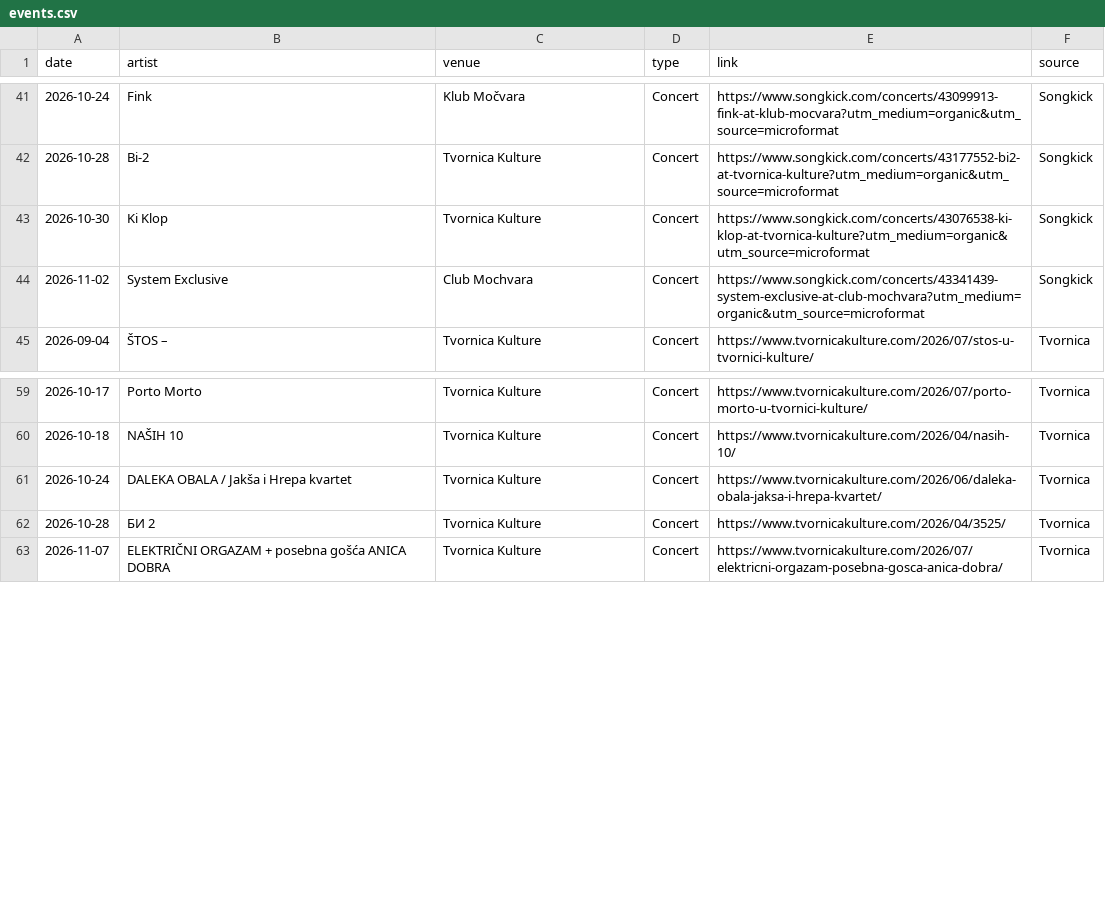
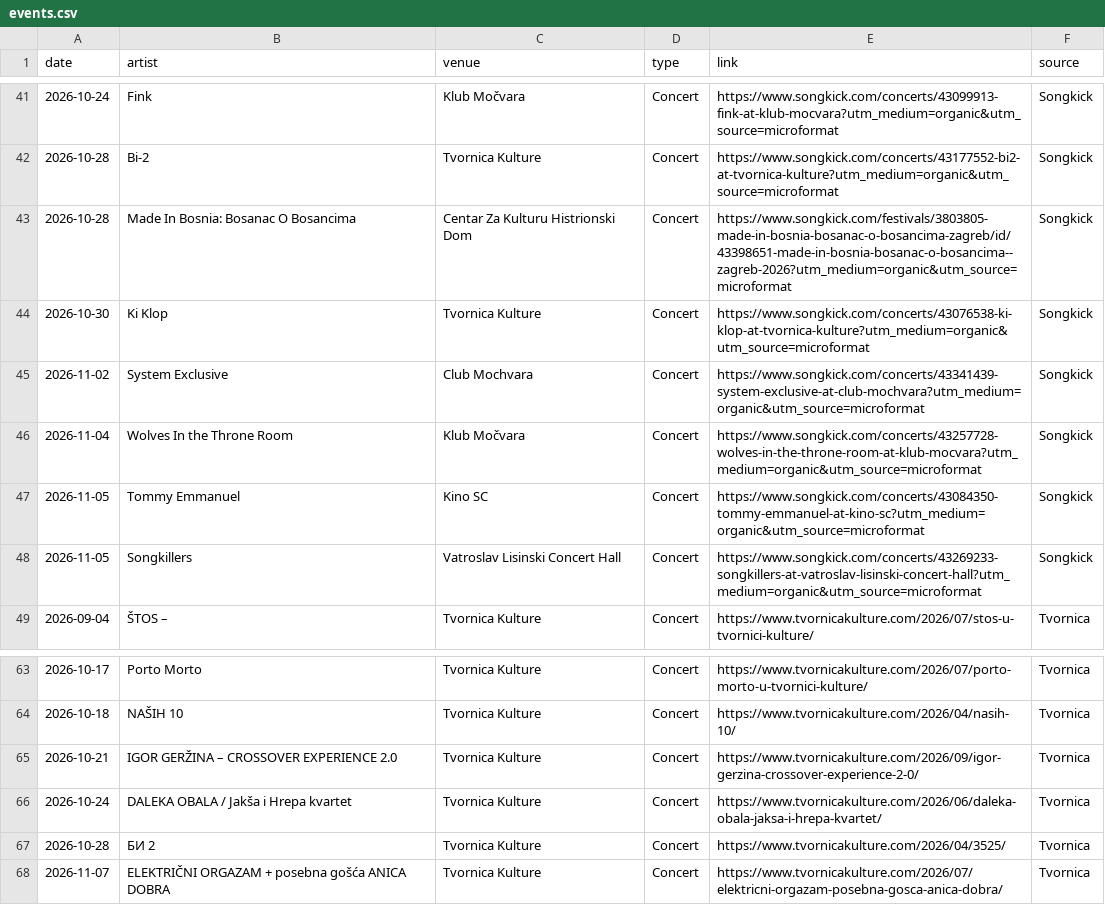
Before and after one commit to Marcellus12/zg_concerts, a CSV file: events.csv, drawn as a sheet; only a part is shown, gaps mark what is left out; the diff names each change by its address in the sheet, - before the commit and + after, or states it on an @@ line.

```diff
--- a/events.csv
+++ b/events.csv
+row 43: 2026-10-28 | Made In Bosnia: Bosanac O Bosancima | Centar Za Kulturu Histrionski Dom | Concert | https://www.songkick.com/festivals/3803805-made-in-bosnia-bosanac-o-bosancima-zagreb/id/43398651-made-in-bosnia-bosanac-o-bosancima--zagreb-2026?utm_medium=organic&utm_source=microformat | Songkick
+row 46: 2026-11-04 | Wolves In the Throne Room | Klub Močvara | Concert | https://www.songkick.com/concerts/43257728-wolves-in-the-throne-room-at-klub-mocvara?utm_medium=organic&utm_source=microformat | Songkick
+row 47: 2026-11-05 | Tommy Emmanuel | Kino SC | Concert | https://www.songkick.com/concerts/43084350-tommy-emmanuel-at-kino-sc?utm_medium=organic&utm_source=microformat | Songkick
+row 48: 2026-11-05 | Songkillers | Vatroslav Lisinski Concert Hall | Concert | https://www.songkick.com/concerts/43269233-songkillers-at-vatroslav-lisinski-concert-hall?utm_medium=organic&utm_source=microformat | Songkick
+row 65: 2026-10-21 | IGOR GERŽINA – CROSSOVER EXPERIENCE 2.0 | Tvornica Kulture | Concert | https://www.tvornicakulture.com/2026/09/igor-gerzina-crossover-experience-2-0/ | Tvornica
```
Also changed, not shown: 2 other files.
